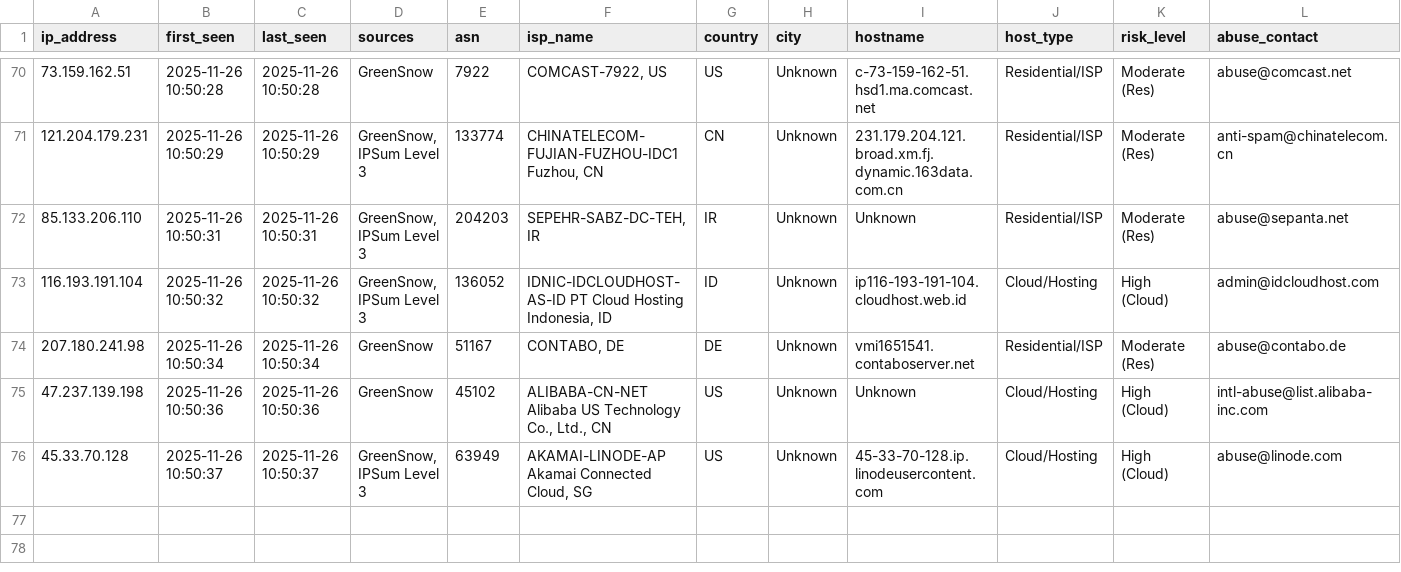
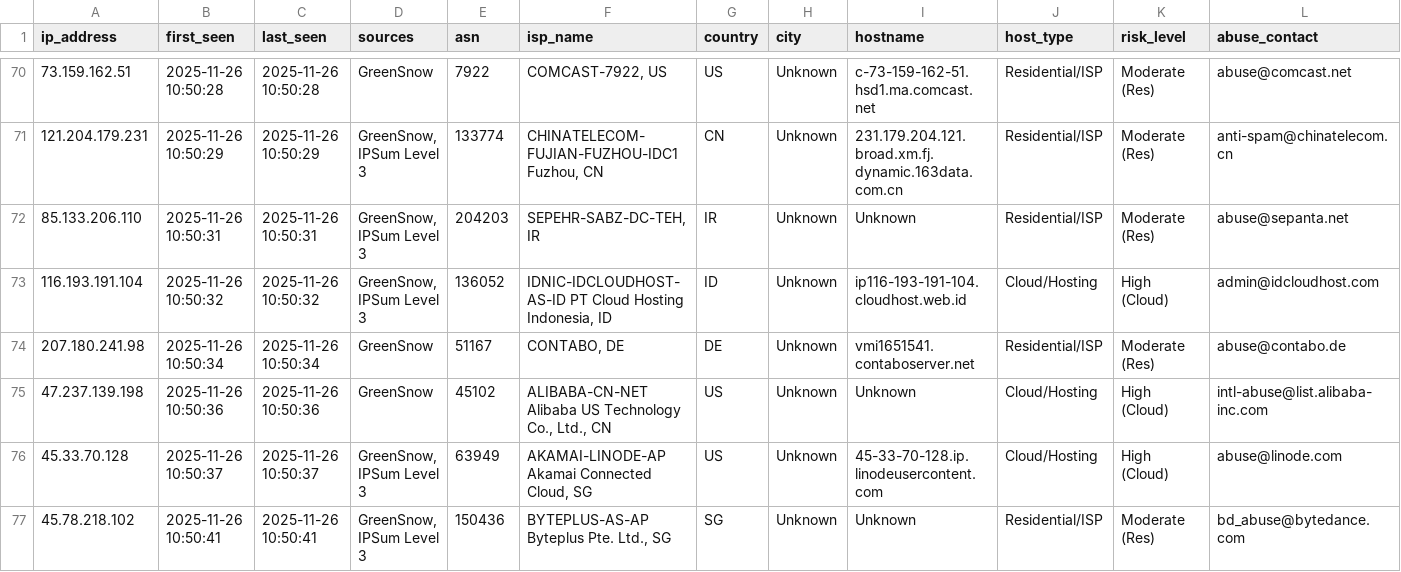
Before and after one commit to mysarun88/IP_aggregator, a CSV file: threat_intel.csv, drawn as a sheet; only a part is shown, gaps mark what is left out; rows hold the shown columns only; the diff names each change by its address in the sheet, - before the commit and + after, or states it on an @@ line.

Commit message:
Daily Threat Intel Update (CSV): 2025-11-26

```diff
--- a/threat_intel.csv
+++ b/threat_intel.csv
+row 77: 45.78.218.102 | 2025-11-26 10:50:41 | 2025-11-26 10:50:41 | GreenSnow, IPSum Level 3 | 150436 | BYTEPLUS-AS-AP Byteplus Pte. Ltd., SG | SG | Unknown | Unknown | Residential/ISP | Moderate (Res) | bd_abuse@bytedance.com
```
